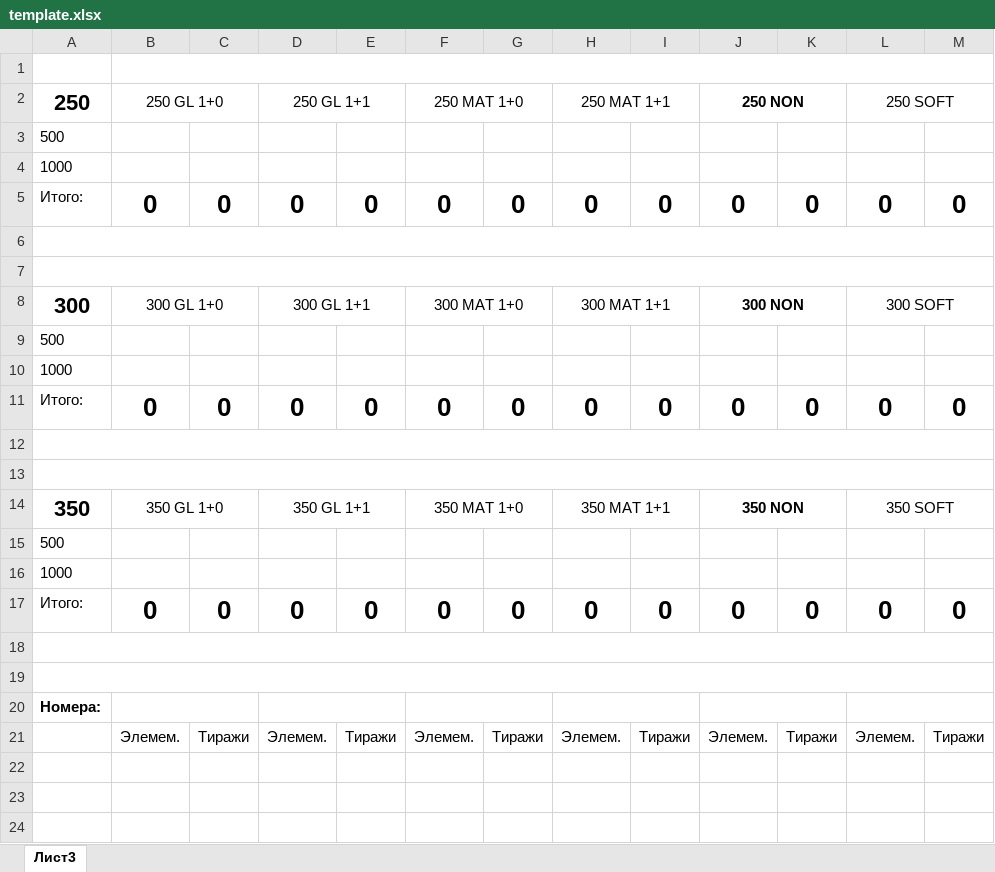
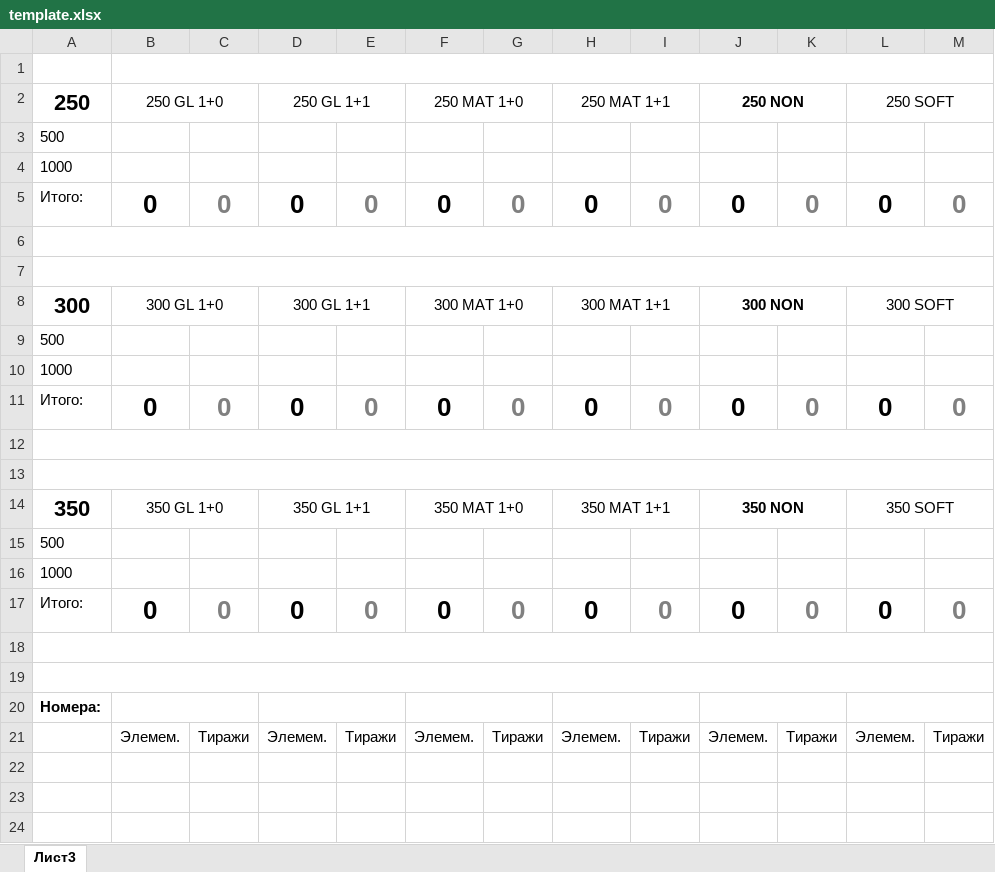
Before and after one commit to Pan-Ilya/Visitka_count, an Excel workbook: template.xlsx, sheet Лист3, drawn as a sheet; only a part is shown; values as stored, in another font and other column widths than the file's, no borders; conditional formats not drawn; the diff names each change by its address in the sheet, - before the commit and + after, or states it on an @@ line.

Commit message:
Zero value now have a white color as default. Value to 48 hour now have gray color.

```diff
--- a/template.xlsx (sheet Лист3)
+++ b/template.xlsx (sheet Лист3)
-C5 text colour: black
+C5 text colour: #808080
-E5 text colour: black
+E5 text colour: #808080
-G5 text colour: black
+G5 text colour: #808080
-I5 text colour: black
+I5 text colour: #808080
-K5 text colour: black
+K5 text colour: #808080
-M5 text colour: black
+M5 text colour: #808080
-C11 text colour: black
+C11 text colour: #808080
-E11 text colour: black
+E11 text colour: #808080
-G11 text colour: black
+G11 text colour: #808080
-I11 text colour: black
+I11 text colour: #808080
-K11 text colour: black
+K11 text colour: #808080
-M11 text colour: black
+M11 text colour: #808080
-C17 text colour: black
+C17 text colour: #808080
-E17 text colour: black
+E17 text colour: #808080
-G17 text colour: black
+G17 text colour: #808080
-I17 text colour: black
+I17 text colour: #808080
-K17 text colour: black
+K17 text colour: #808080
-M17 text colour: black
+M17 text colour: #808080
```
